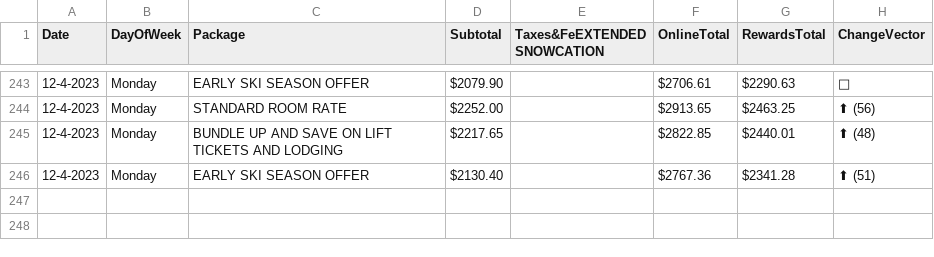
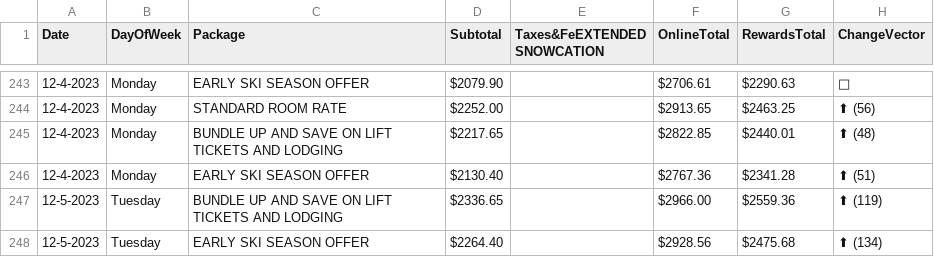
Before and after one commit to pelennio/skiCB_checker, a CSV file: curent_prices/skicb-price.csv, drawn as a sheet; only a part is shown, gaps mark what is left out; the diff names each change by its address in the sheet, - before the commit and + after, or states it on an @@ line.

```diff
--- a/curent_prices/skicb-price.csv
+++ b/curent_prices/skicb-price.csv
+row 247: 12-5-2023 | Tuesday | BUNDLE UP AND SAVE ON LIFT TICKETS AND LODGING | $2336.65 |  | $2966.00 | $2559.36 | ⬆ (119)
+row 248: 12-5-2023 | Tuesday | EARLY SKI SEASON OFFER | $2264.40 |  | $2928.56 | $2475.68 | ⬆ (134)
```
Also changed, not shown: curent_prices/hampton-price.csv, curent_prices/hilton-price.csv.
